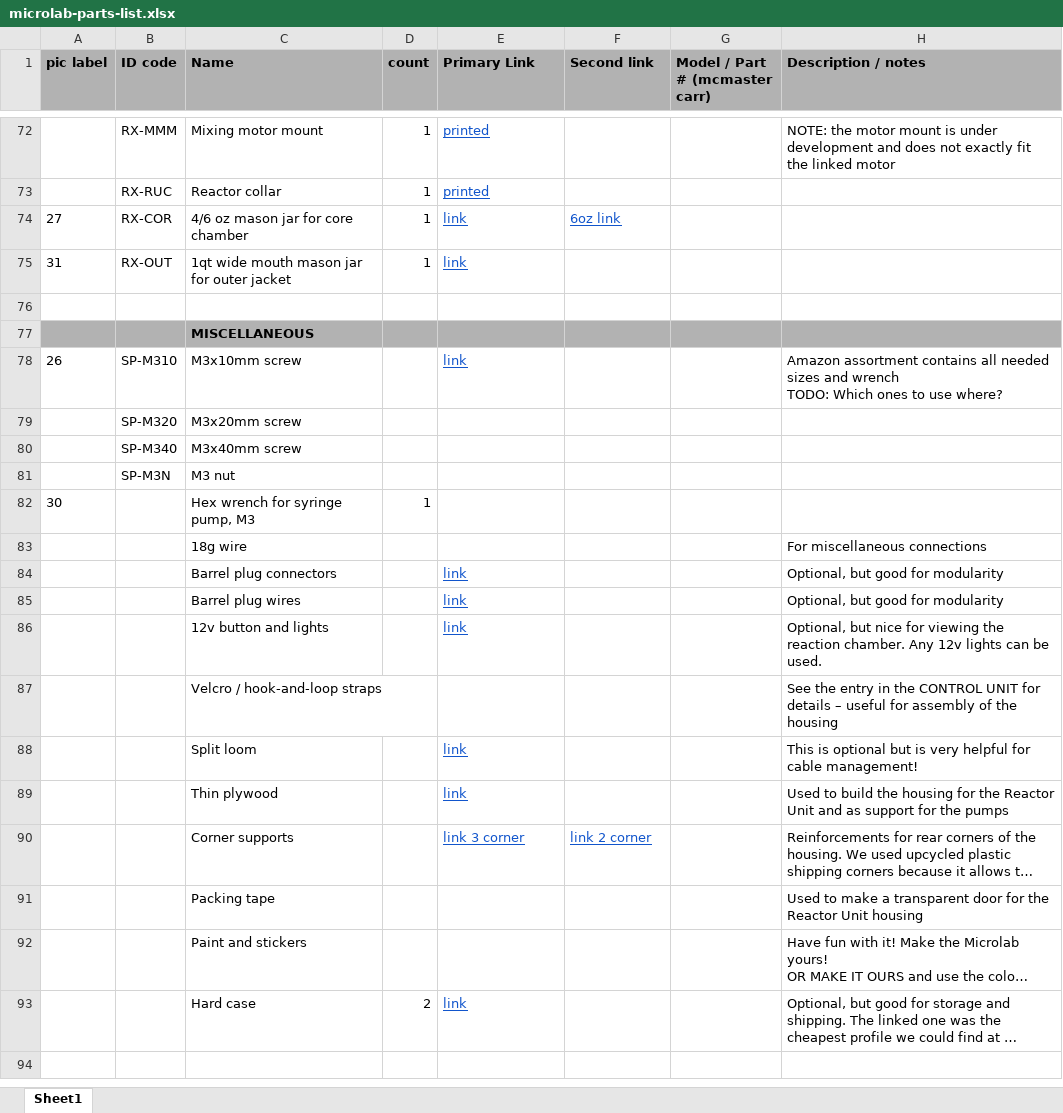
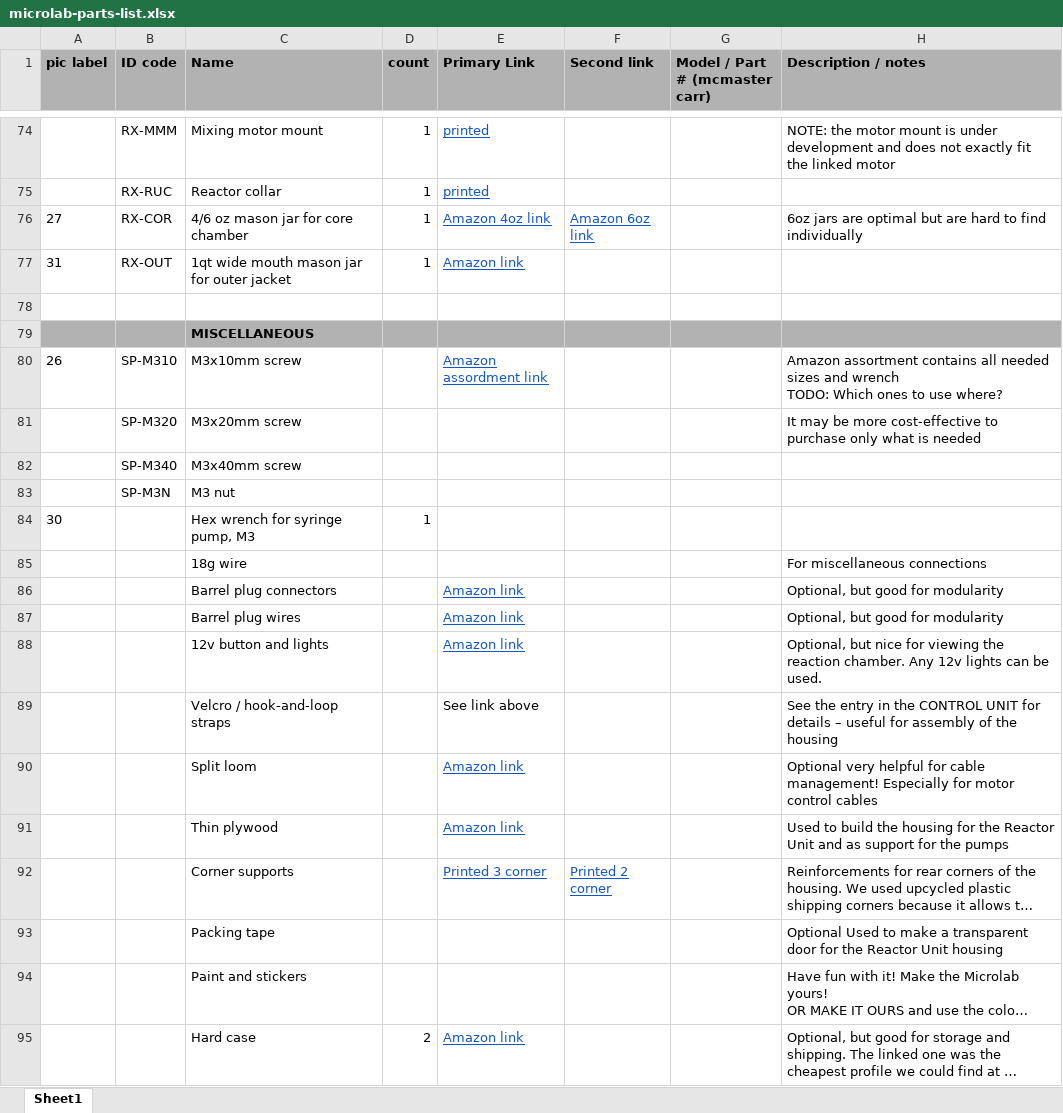
Before and after one commit to FourThievesVinegar/solderless-microlab, an Excel workbook: docs/microlab-parts-list.xlsx, sheet Sheet1, drawn as a sheet; only a part is shown, gaps mark what is left out; long unchanged cells end in …; values as stored, in another font and other column widths than the file's, no borders; charts and pictures and conditional formats not drawn; addresses are those after the commit; the diff covers the shown part only; the diff names each change by its address in the sheet, - before the commit and + after, or states it on an @@ line.

Commit message:
BOM: Update links to items, small text updates

```diff
--- a/docs/microlab-parts-list.xlsx (sheet Sheet1)
+++ b/docs/microlab-parts-list.xlsx (sheet Sheet1)
-E76 (Primary Link): link
+E76 (Primary Link): Amazon 4oz link
-F76 (Second link): 6oz link
+F76 (Second link): Amazon 6oz link
-H76 (Description / notes): (empty)
+H76 (Description / notes): 6oz jars are optimal but are hard to find individually
-E77 (Primary Link): link
+E77 (Primary Link): Amazon link
-E80 (Primary Link): link
+E80 (Primary Link): Amazon assordment link
-H81 (Description / notes): (empty)
+H81 (Description / notes): It may be more cost-effective to purchase only what is needed
-E86:E88 (Primary Link): link
+E86:E88 (Primary Link): Amazon link
-E89 (Primary Link): (empty)
+E89 (Primary Link): See link above
-E90:E91 (Primary Link): link
+E90:E91 (Primary Link): Amazon link
-H90 (Description / notes): This is optional but is very helpful for cable management!
+H90 (Description / notes): Optional very helpful for cable management! Especially for motor control cables
-E92 (Primary Link): link 3 corner
+E92 (Primary Link): Printed 3 corner
-F92 (Second link): link 2 corner
+F92 (Second link): Printed 2 corner
-H93 (Description / notes): Used to…
+H93 (Description / notes): Optional Used to…
-E95 (Primary Link): link
+E95 (Primary Link): Amazon link
```
Also changed, not shown: 2 added rows, 59 edited cells and cell formats elsewhere in this sheet.
